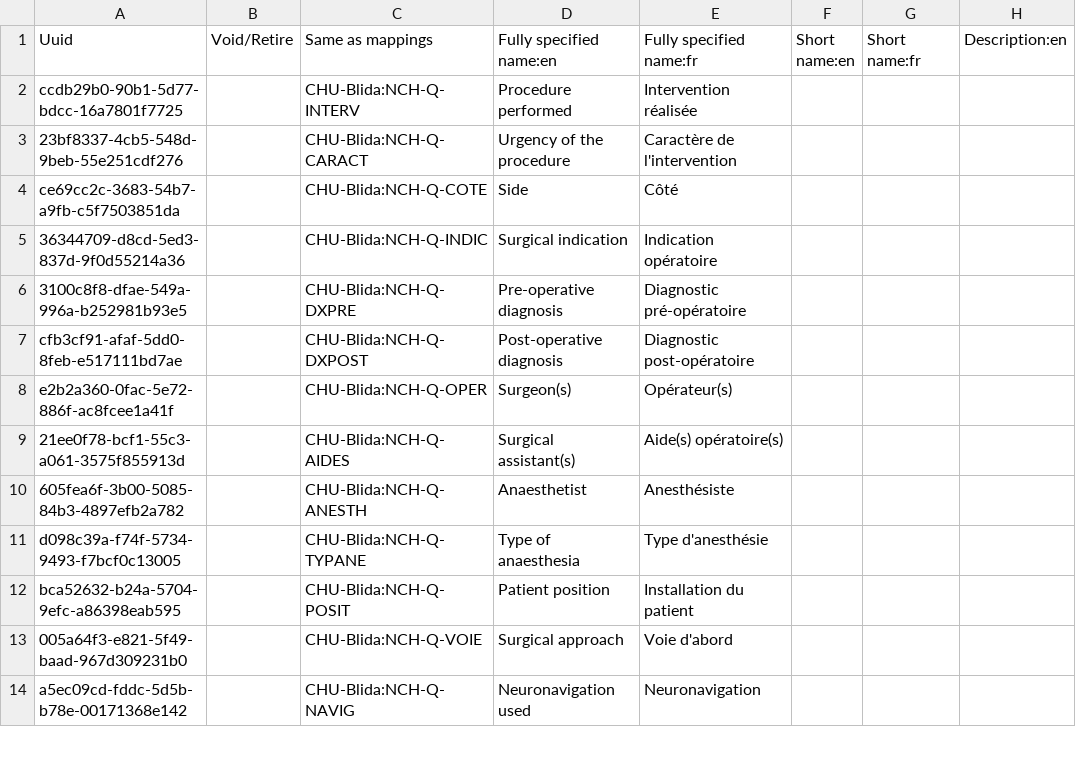
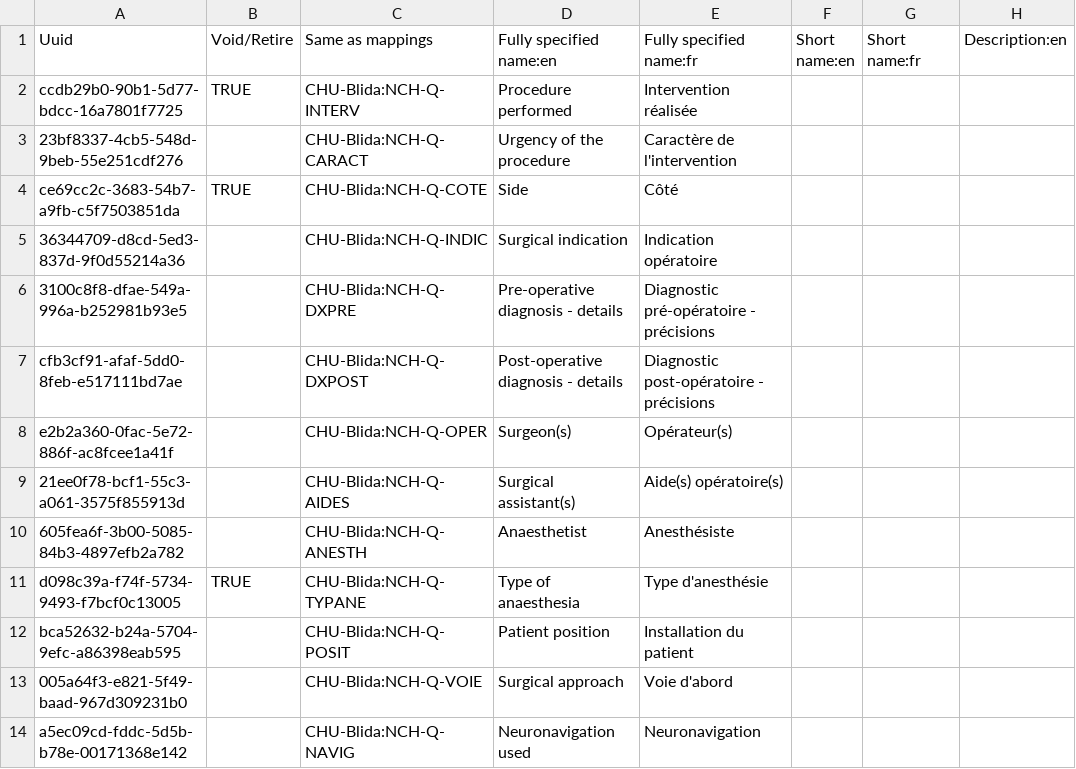
Before and after one commit to Yassine-hn/OpenMrs-EMR, a CSV file: config/backend/concepts/chu-blida/02-neurochirurgie-questions-compte-rendu-operatoire.csv, drawn as a sheet; only a part is shown; the diff names each change by its address in the sheet, - before the commit and + after, or states it on an @@ line.

Commit message:
Phase 3: CIEL concepts in the forms, 34 coded neurosurgical diagnoses with ICD-10

```diff
--- a/config/backend/concepts/chu-blida/02-neurochirurgie-questions-compte-rendu-operatoire.csv
+++ b/config/backend/concepts/chu-blida/02-neurochirurgie-questions-compte-rendu-operatoire.csv
-B2 (Void/Retire): (empty)
+B2 (Void/Retire): TRUE
-B4 (Void/Retire): (empty)
+B4 (Void/Retire): TRUE
-D6 (Fully specified name:en): Pre-operative diagnosis
+D6 (Fully specified name:en): Pre-operative diagnosis - details
-E6 (Fully specified name:fr): Diagnostic pré-opératoire
+E6 (Fully specified name:fr): Diagnostic pré-opératoire - précisions
-D7 (Fully specified name:en): Post-operative diagnosis
+D7 (Fully specified name:en): Post-operative diagnosis - details
-E7 (Fully specified name:fr): Diagnostic post-opératoire
+E7 (Fully specified name:fr): Diagnostic post-opératoire - précisions
-B11 (Void/Retire): (empty)
+B11 (Void/Retire): TRUE
```
Also changed, not shown: config/backend/concepts/chu-blida/01-neurochirurgie-reponses.csv, config/backend/concepts/chu-blida/03-neurochirurgie-questions-evaluation-neurologique.csv, 10 other files.
